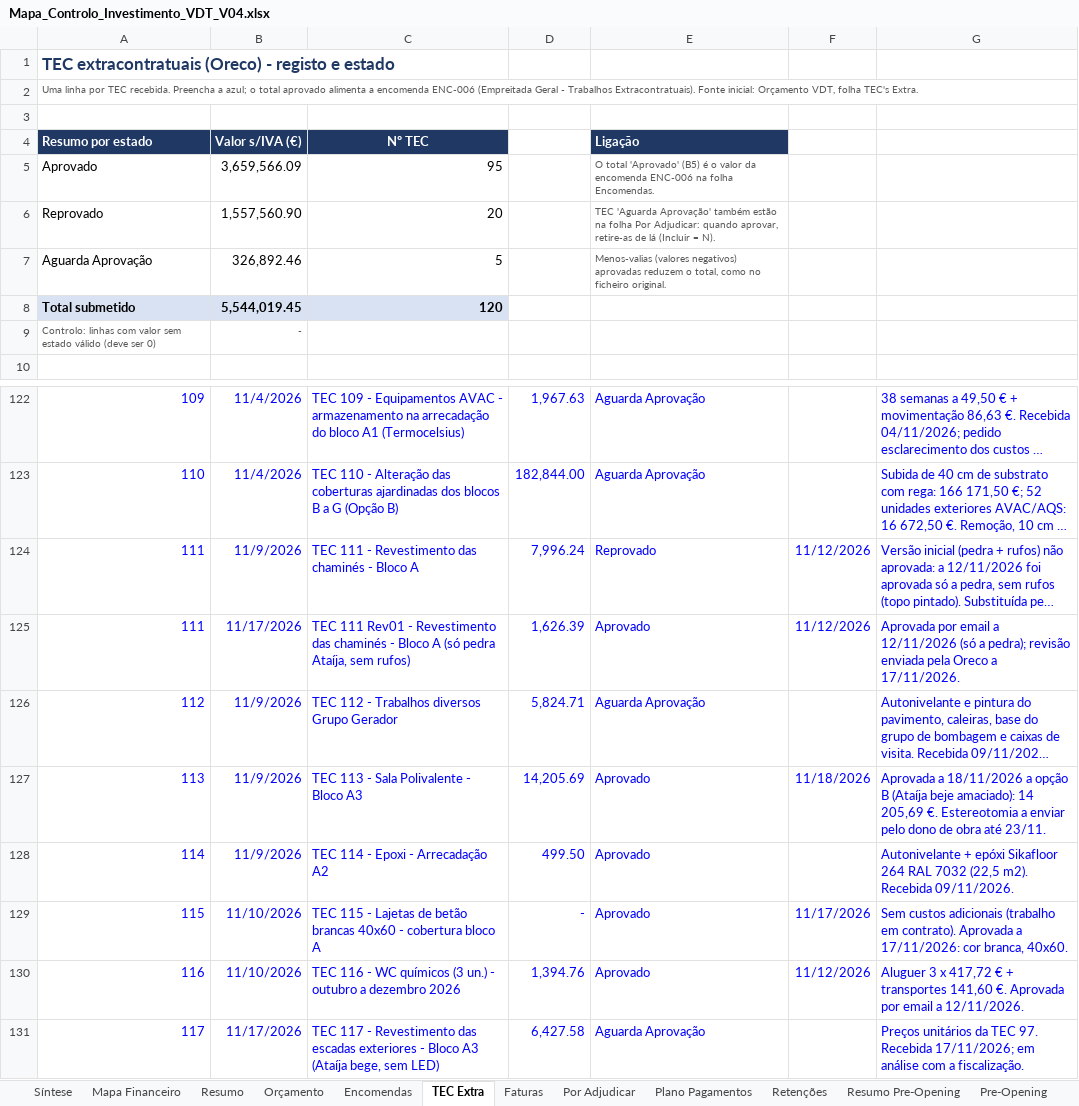
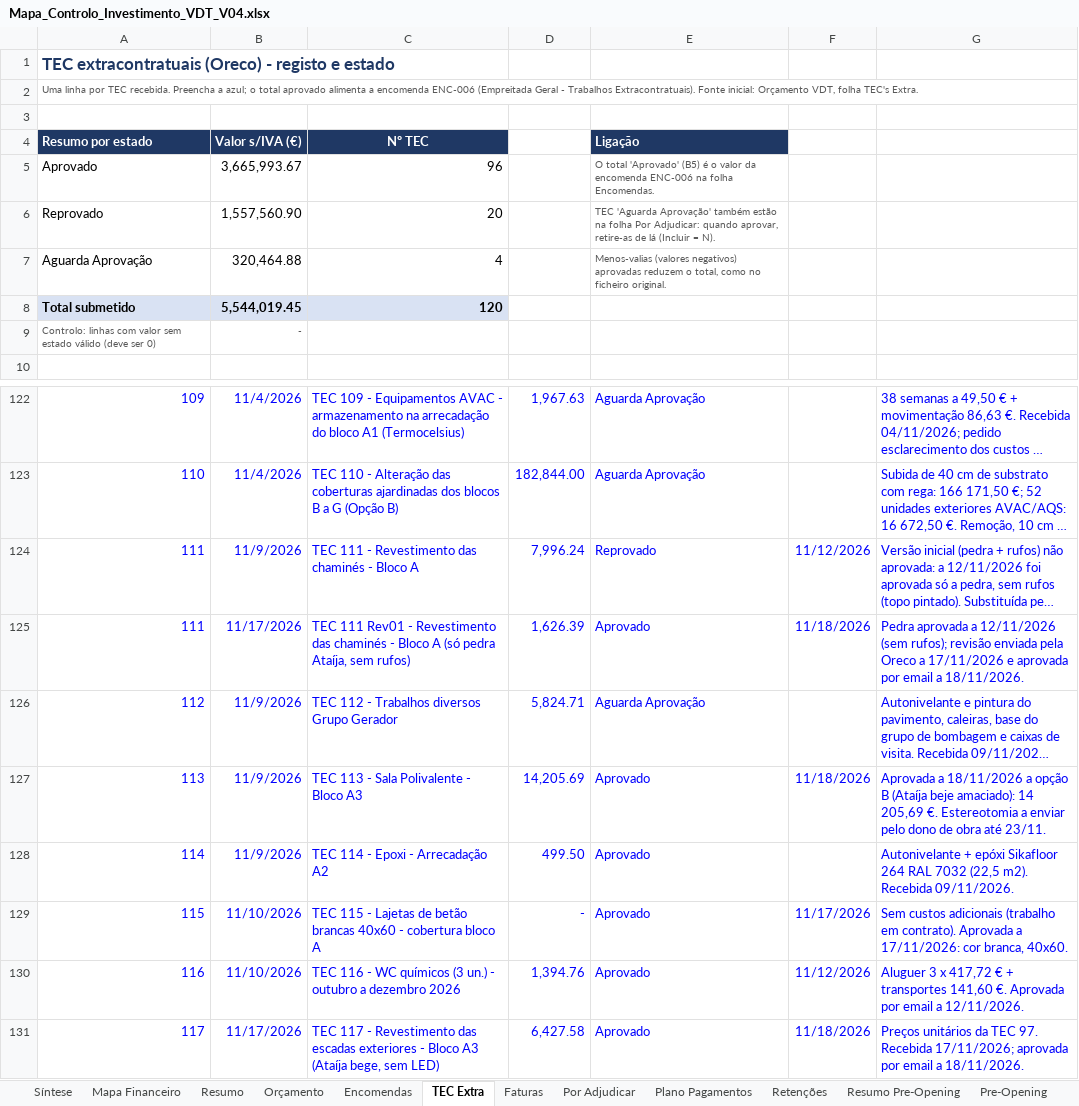
Before and after one commit to Budahtree/Trabalho, an Excel workbook: Mapa_Controlo_Investimento_VDT_V04.xlsx, sheet TEC Extra, drawn as a sheet; only a part is shown, gaps mark what is left out; long unchanged cells end in …; values as stored, in another font and other column widths than the file's, no borders; charts and pictures and conditional formats not drawn; the diff names each change by its address in the sheet, - before the commit and + after, or states it on an @@ line.

```diff
--- a/Mapa_Controlo_Investimento_VDT_V04.xlsx (sheet TEC Extra)
+++ b/Mapa_Controlo_Investimento_VDT_V04.xlsx (sheet TEC Extra)
-B5 (Valor s/IVA (€)): 3,659,566.09
+B5 (Valor s/IVA (€)): 3,665,993.67
-C5 (Nº TEC): 95
+C5 (Nº TEC): 96
-B7 (Valor s/IVA (€)): 326,892.46
+B7 (Valor s/IVA (€)): 320,464.88
-C7 (Nº TEC): 5
+C7 (Nº TEC): 4
-F125: 11/12/2026
+F125: 11/18/2026
-G125: Aprovada por email a 12/11/2026 (só a pedra); revisão enviada pela Oreco a 17/11/2026.
+G125: Pedra aprovada a 12/11/2026 (sem rufos); revisão enviada pela Oreco a 17/11/2026 e aprovada por email a 18/11/2026.
-E131 (Ligação): Aguarda Aprovação
+E131 (Ligação): Aprovado
-F131: (empty)
+F131: 11/18/2026
-G131: …Recebida 17/11/2026; em análise com a fiscalização.
+G131: …Recebida 17/11/2026; aprovada por email a 18/11/2026.
```
Also changed, not shown: sheet Mapa Financeiro, sheet Plano Pagamentos, sheet Síntese, sheet Encomendas, sheet Resumo, sheet Retenções, 1 more sheet, hidden cells, charts or pictures, 1 other file.
